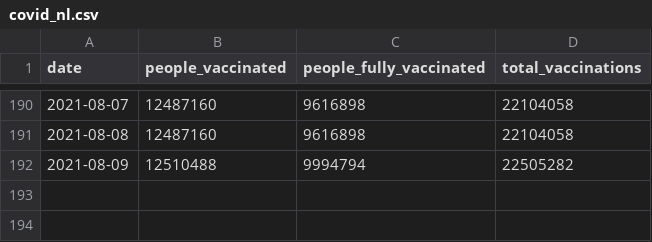
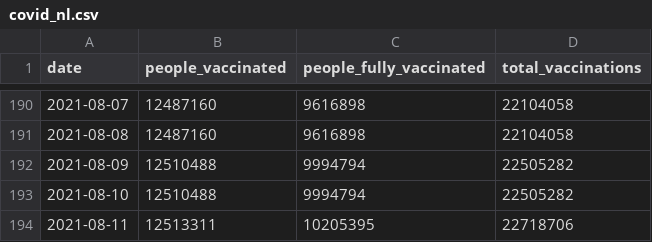
Before and after one commit to Sikerdebaard/vaccinatie-orakel, a CSV file: data/models/covid_nl.csv, drawn as a sheet; only a part is shown, gaps mark what is left out.

```diff
--- a/data/models/covid_nl.csv
+++ b/data/models/covid_nl.csv
@@ -192 +192,3 @@ date,people_vaccinated,people_fully_vaccinated,total_vaccinations
 2021-08-09,12510488,9994794,22505282
+2021-08-10,12510488,9994794,22505282
+2021-08-11,12513311,10205395,22718706
```
Also changed, not shown: data/ensemble.csv, data/estimated_dose_interval.csv, 7 other files.
